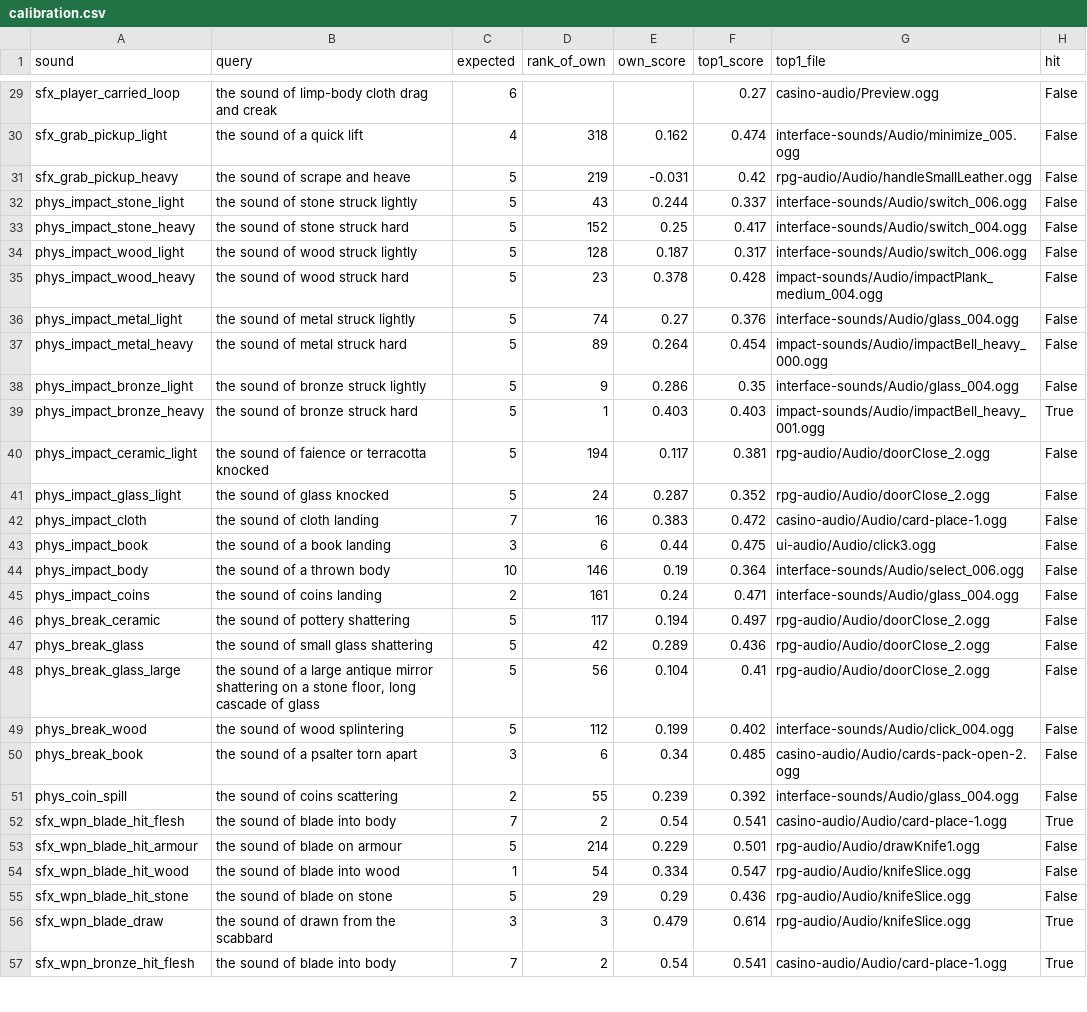
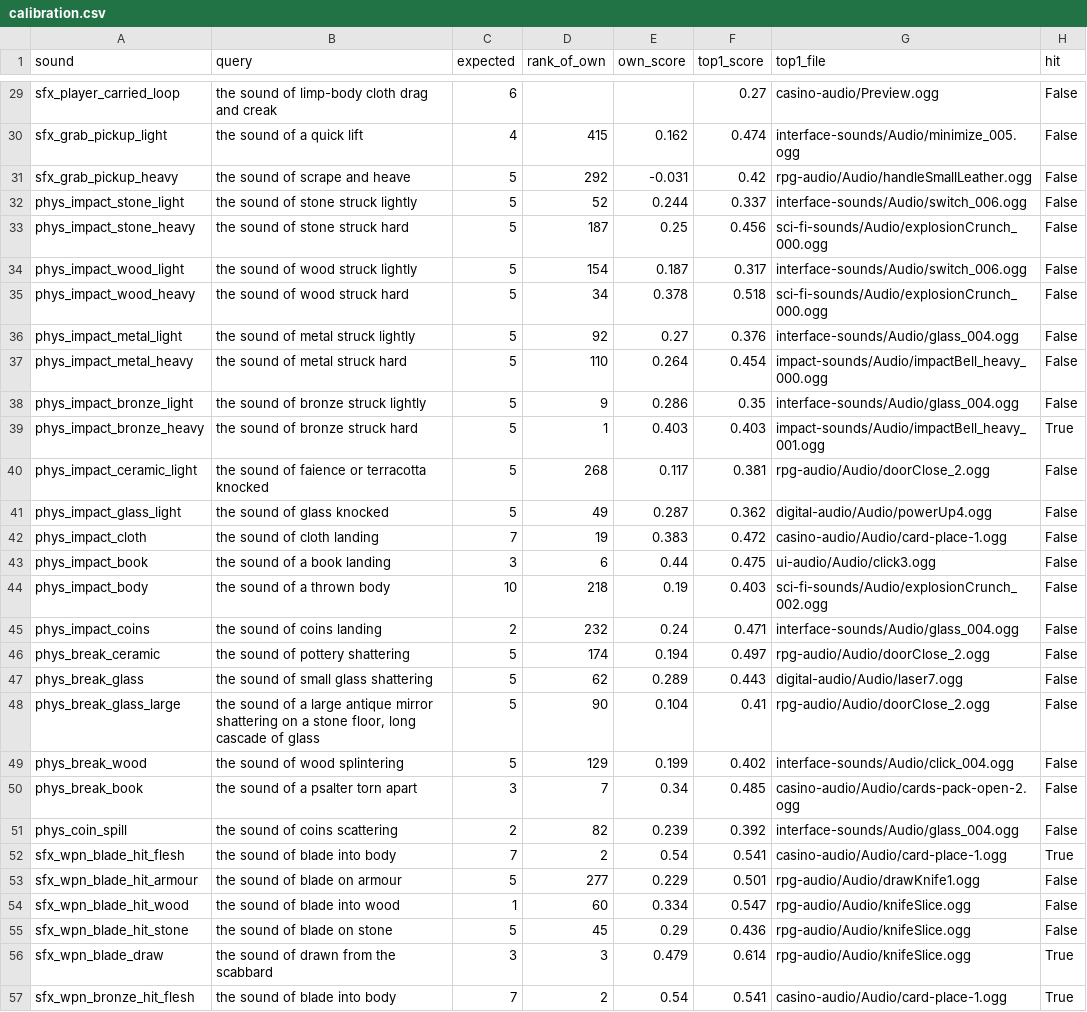
Before and after one commit to Ajw2003/PlunderSpell, a CSV file: docs/generated/audio-coverage/calibration.csv, drawn as a sheet; only a part is shown, gaps mark what is left out; the diff covers the shown part only; the diff names each change by its address in the sheet, - before the commit and + after, or states it on an @@ line.

```diff
--- a/docs/generated/audio-coverage/calibration.csv
+++ b/docs/generated/audio-coverage/calibration.csv
-D30 (rank_of_own): 318
+D30 (rank_of_own): 415
-D31 (rank_of_own): 219
+D31 (rank_of_own): 292
-D32 (rank_of_own): 43
+D32 (rank_of_own): 52
-D33 (rank_of_own): 152
+D33 (rank_of_own): 187
-F33 (top1_score): 0.417
+F33 (top1_score): 0.456
-G33 (top1_file): interface-sounds/Audio/switch_004.ogg
+G33 (top1_file): sci-fi-sounds/Audio/explosionCrunch_000.ogg
-D34 (rank_of_own): 128
+D34 (rank_of_own): 154
-D35 (rank_of_own): 23
+D35 (rank_of_own): 34
-F35 (top1_score): 0.428
+F35 (top1_score): 0.518
-G35 (top1_file): impact-sounds/Audio/impactPlank_medium_004.ogg
+G35 (top1_file): sci-fi-sounds/Audio/explosionCrunch_000.ogg
-D36 (rank_of_own): 74
+D36 (rank_of_own): 92
-D37 (rank_of_own): 89
+D37 (rank_of_own): 110
-D40 (rank_of_own): 194
+D40 (rank_of_own): 268
-D41 (rank_of_own): 24
+D41 (rank_of_own): 49
-F41 (top1_score): 0.352
+F41 (top1_score): 0.362
-G41 (top1_file): rpg-audio/Audio/doorClose_2.ogg
+G41 (top1_file): digital-audio/Audio/powerUp4.ogg
-D42 (rank_of_own): 16
+D42 (rank_of_own): 19
-D44 (rank_of_own): 146
+D44 (rank_of_own): 218
-F44 (top1_score): 0.364
+F44 (top1_score): 0.403
-G44 (top1_file): interface-sounds/Audio/select_006.ogg
+G44 (top1_file): sci-fi-sounds/Audio/explosionCrunch_002.ogg
-D45 (rank_of_own): 161
+D45 (rank_of_own): 232
-D46 (rank_of_own): 117
+D46 (rank_of_own): 174
-D47 (rank_of_own): 42
+D47 (rank_of_own): 62
-F47 (top1_score): 0.436
+F47 (top1_score): 0.443
-G47 (top1_file): rpg-audio/Audio/doorClose_2.ogg
+G47 (top1_file): digital-audio/Audio/laser7.ogg
-D48 (rank_of_own): 56
+D48 (rank_of_own): 90
-D49 (rank_of_own): 112
+D49 (rank_of_own): 129
-D50 (rank_of_own): 6
+D50 (rank_of_own): 7
-D51 (rank_of_own): 55
+D51 (rank_of_own): 82
-D53 (rank_of_own): 214
+D53 (rank_of_own): 277
-D54 (rank_of_own): 54
+D54 (rank_of_own): 60
-D55 (rank_of_own): 29
+D55 (rank_of_own): 45
```
Also changed, not shown: 97 edited cells elsewhere in this file, docs/generated/audio-coverage/coverage.csv, 7 other files.
